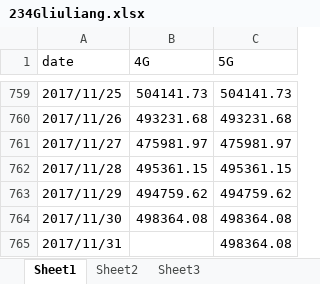
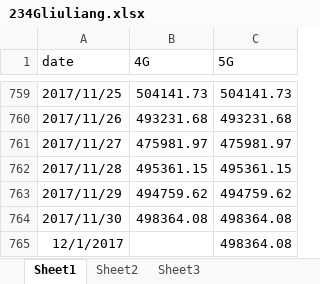
Before and after one commit to young0898/Learning-Python, an Excel workbook: data/234Gliuliang.xlsx, sheet Sheet1, drawn as a sheet; only a part is shown, gaps mark what is left out; values as stored, in another font and other column widths than the file's, no borders; the diff names each change by its address in the sheet, - before the commit and + after, or states it on an @@ line.

```diff
--- a/data/234Gliuliang.xlsx (sheet Sheet1)
+++ b/data/234Gliuliang.xlsx (sheet Sheet1)
-A765 (date): 2017/11/31
+A765 (date): 12/1/2017
```
Also changed, not shown: 4 other files.
